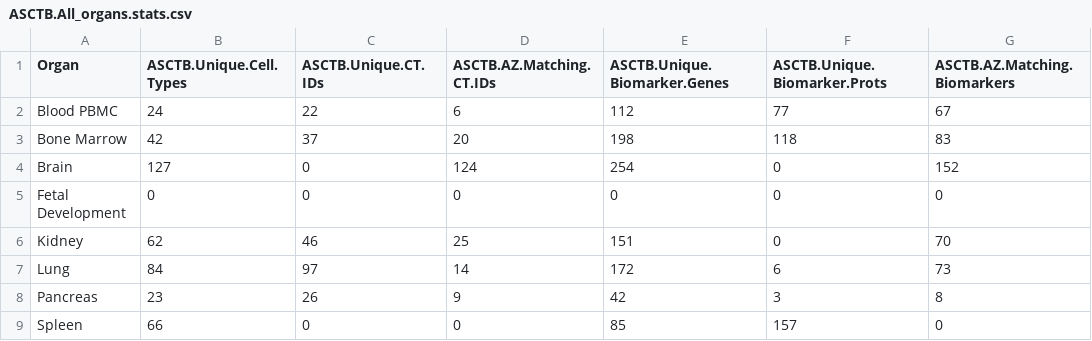
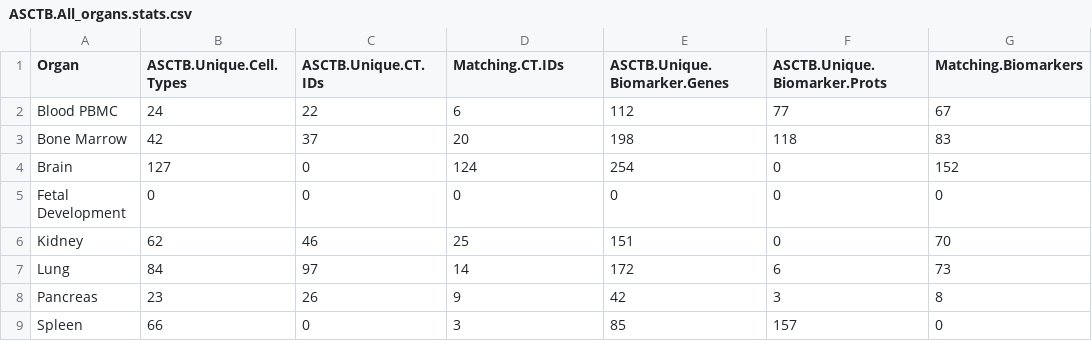
Before and after one commit to hubmapconsortium/asctb-azimuth-data-comparison, a CSV file: data/summary_tables/ASCTB.All_organs.stats.csv, drawn as a sheet.

```diff
--- a/data/summary_tables/ASCTB.All_organs.stats.csv
+++ b/data/summary_tables/ASCTB.All_organs.stats.csv
@@ -1,2 +1,2 @@
-"Organ","ASCTB.Unique.Cell.Types","ASCTB.Unique.CT.IDs","ASCTB.AZ.Matching.CT.IDs","ASCTB.Unique.Biomarker.Genes","ASCTB.Unique.Biomarker.Prots","ASCTB.AZ.Matching.Biomarkers"
+"Organ","ASCTB.Unique.Cell.Types","ASCTB.Unique.CT.IDs","Matching.CT.IDs","ASCTB.Unique.Biomarker.Genes","ASCTB.Unique.Biomarker.Prots","Matching.Biomarkers"
 "Blood PBMC","24","22","6","112","77","67"
@@ -8,2 +8,2 @@
 "Pancreas","23","26","9","42","3","8"
-"Spleen","66","0","0","85","157","0"
+"Spleen","66","0","3","85","157","0"
```
Also changed, not shown: 7 other files.
